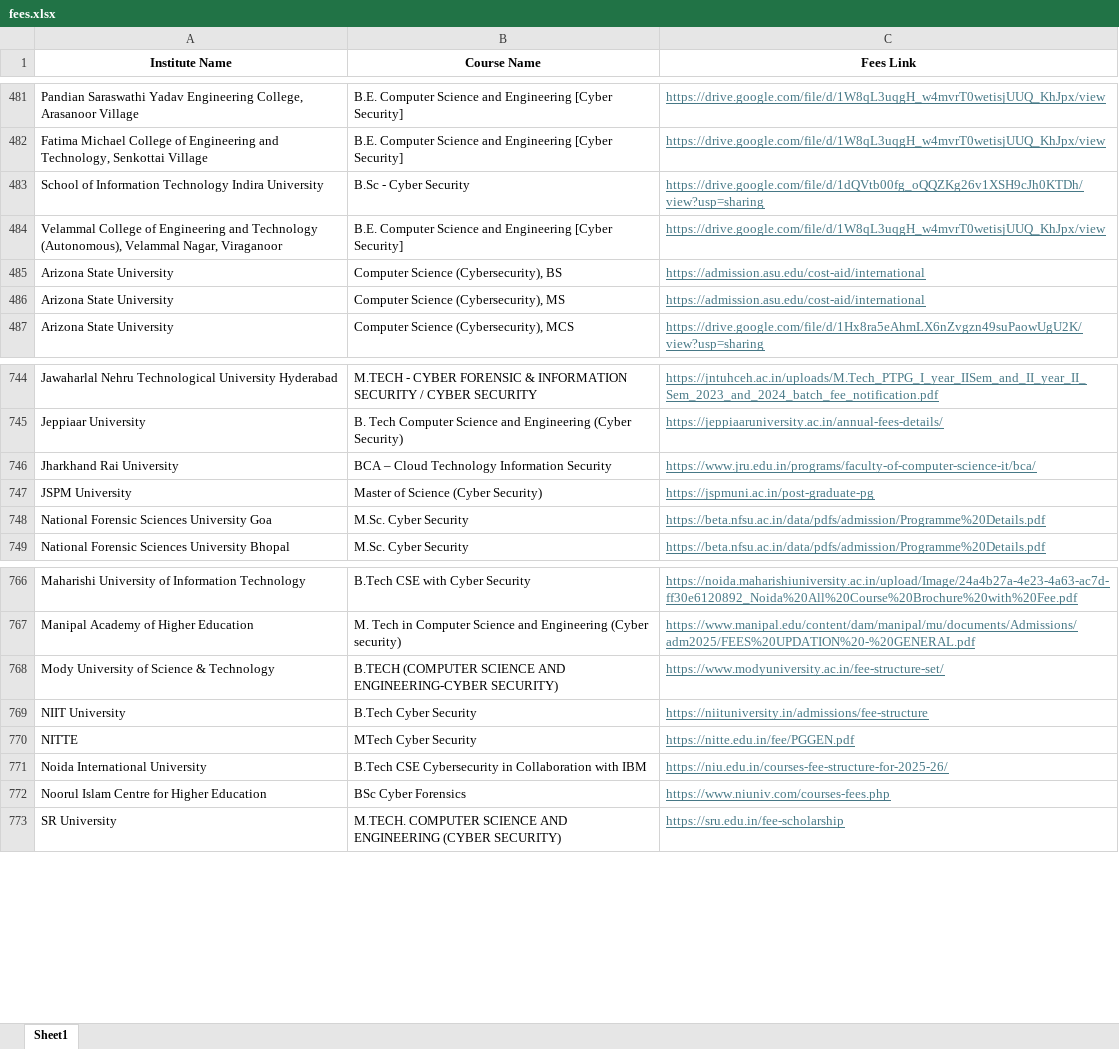
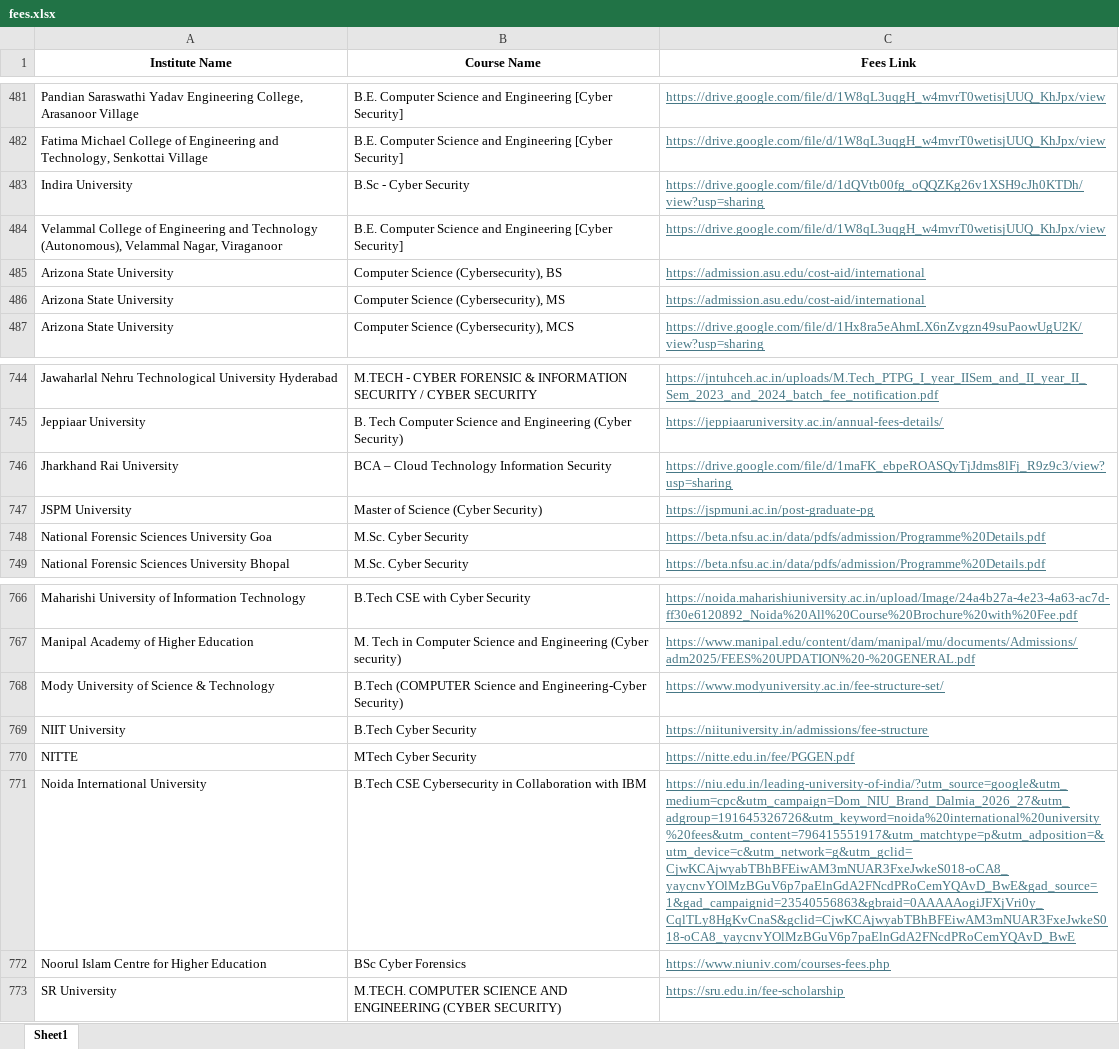
Before and after one commit to Shlok-Parekh09/course-verifier, an Excel workbook: backend/fees.xlsx, sheet Sheet1, drawn as a sheet; only a part is shown, gaps mark what is left out; values as stored, in another font and other column widths than the file's, no borders; table styles not drawn; the diff covers the shown part only; the diff names each change by its address in the sheet, - before the commit and + after, or states it on an @@ line.

```diff
--- a/backend/fees.xlsx (sheet Sheet1)
+++ b/backend/fees.xlsx (sheet Sheet1)
-A483 (Institute Name): School of Information Technology Indira University
+A483 (Institute Name): Indira University
-C746 (Fees Link): https://www.jru.edu.in/programs/faculty-of-computer-science-it/bca/
+C746 (Fees Link): https://drive.google.com/file/d/1maFK_ebpeROASQyTjJdms8lFj_R9z9c3/view?usp=sharing
-B768 (Course Name): B.TECH (COMPUTER SCIENCE AND ENGINEERING-CYBER SECURITY)
+B768 (Course Name): B.Tech (COMPUTER Science and Engineering-Cyber Security)
-C771 (Fees Link): https://niu.edu.in/courses-fee-structure-for-2025-26/
+C771 (Fees Link): https://niu.edu.in/leading-university-of-india/?utm_source=google&utm_medium=cpc&utm_campaign=Dom_NIU_Brand_Dalmia_2026_27&utm_adgroup=191645326726&utm_keyword=noida%20international%20university%20fees&utm_content=796415551917&utm_matchtype=p&utm_adposition=&utm_device=c&utm_network=g&utm_gclid=CjwKCAjwyabTBhBFEiwAM3mNUAR3FxeJwkeS018-oCA8_yaycnvYOlMzBGuV6p7paElnGdA2FNcdPRoCemYQAvD_BwE&gad_source=1&gad_campaignid=23540556863&gbraid=0AAAAAogiJFXjVri0y_CqlTLy8HgKvCnaS&gclid=CjwKCAjwyabTBhBFEiwAM3mNUAR3FxeJwkeS018-oCA8_yaycnvYOlMzBGuV6p7paElnGdA2FNcdPRoCemYQAvD_BwE
```
Also changed, not shown: 4 added rows, 1 removed row and 6 edited cells elsewhere in this sheet, 9 other files.
